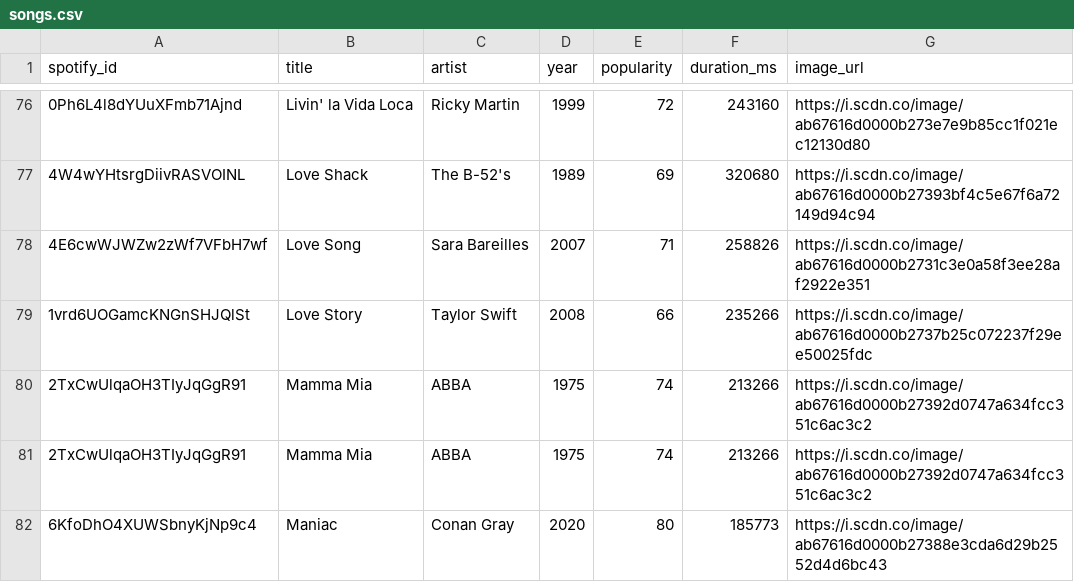
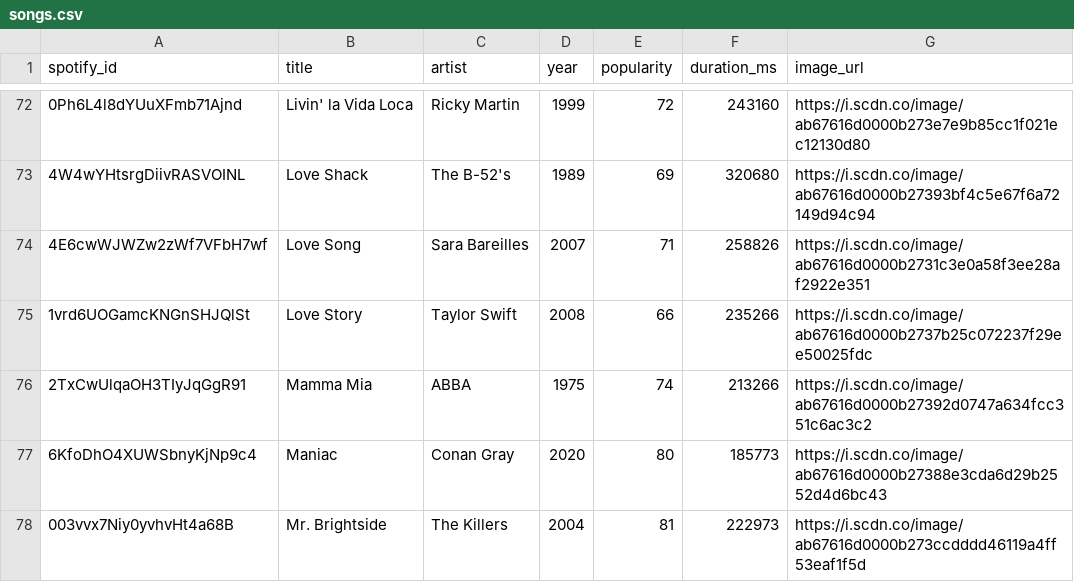
Before and after one commit to cstack/karaoke-app, a CSV file: data/songs.csv, drawn as a sheet; only a part is shown, gaps mark what is left out; the shorter side is filled out with more unchanged rows; the diff covers the shown part only.

```diff
--- a/data/songs.csv
+++ b/data/songs.csv
@@ -80,3 +76,2 @@ spotify_id,title,artist,year,popularity,duration_ms,image_url
 2TxCwUlqaOH3TIyJqGgR91,Mamma Mia,ABBA,1975,74,213266,https://i.scdn.co/image/ab67616d0000b27392d0747a634fcc351c6ac3c2
-2TxCwUlqaOH3TIyJqGgR91,Mamma Mia,ABBA,1975,74,213266,https://i.scdn.co/image/ab67616d0000b27392d0747a634fcc351c6ac3c2
 6KfoDhO4XUWSbnyKjNp9c4,Maniac,Conan Gray,2020,80,185773,https://i.scdn.co/image/ab67616d0000b27388e3cda6d29b2552d4d6bc43
```
Also changed, not shown: 11 removed rows elsewhere in this file, 4 other files.
